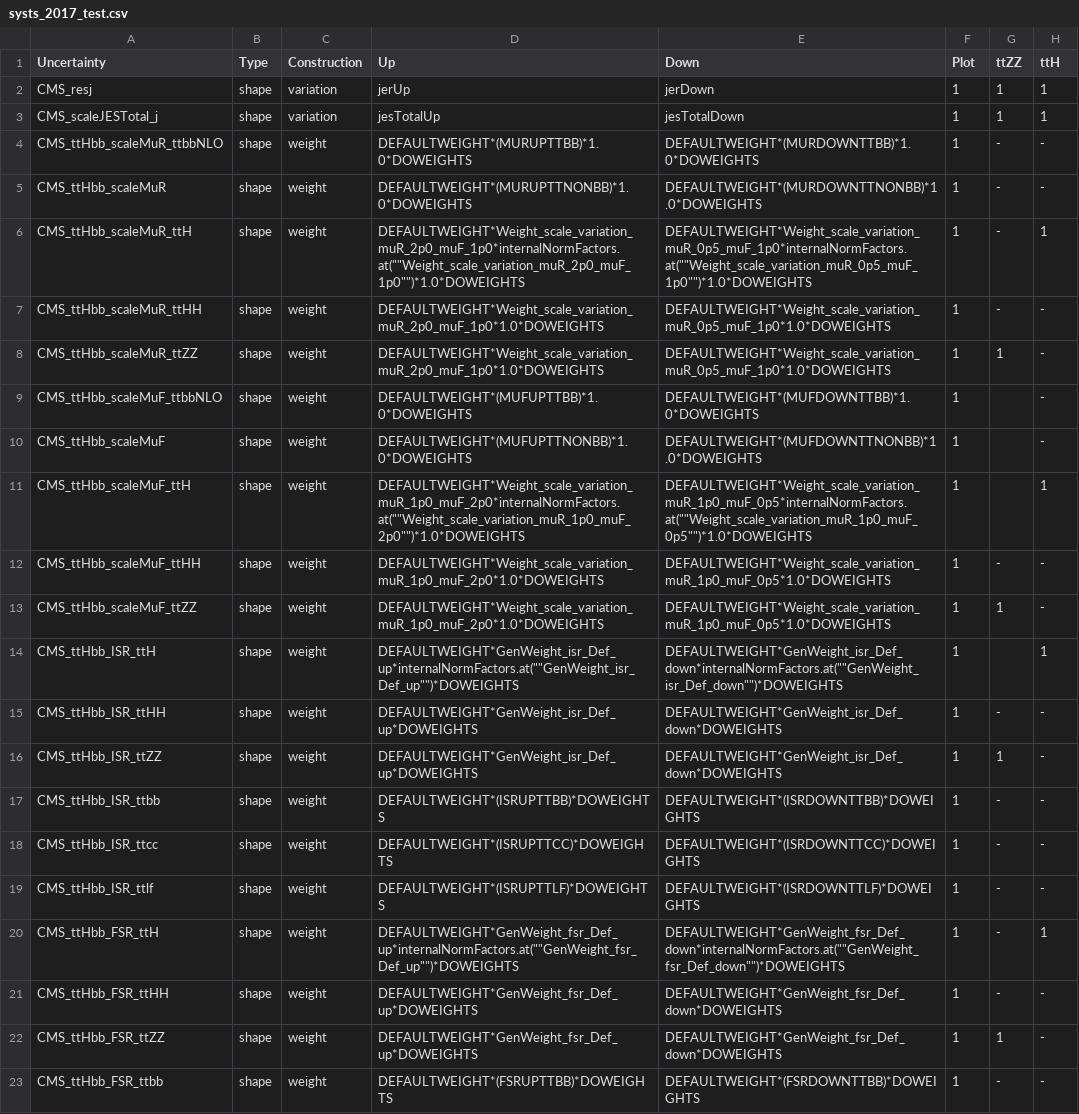
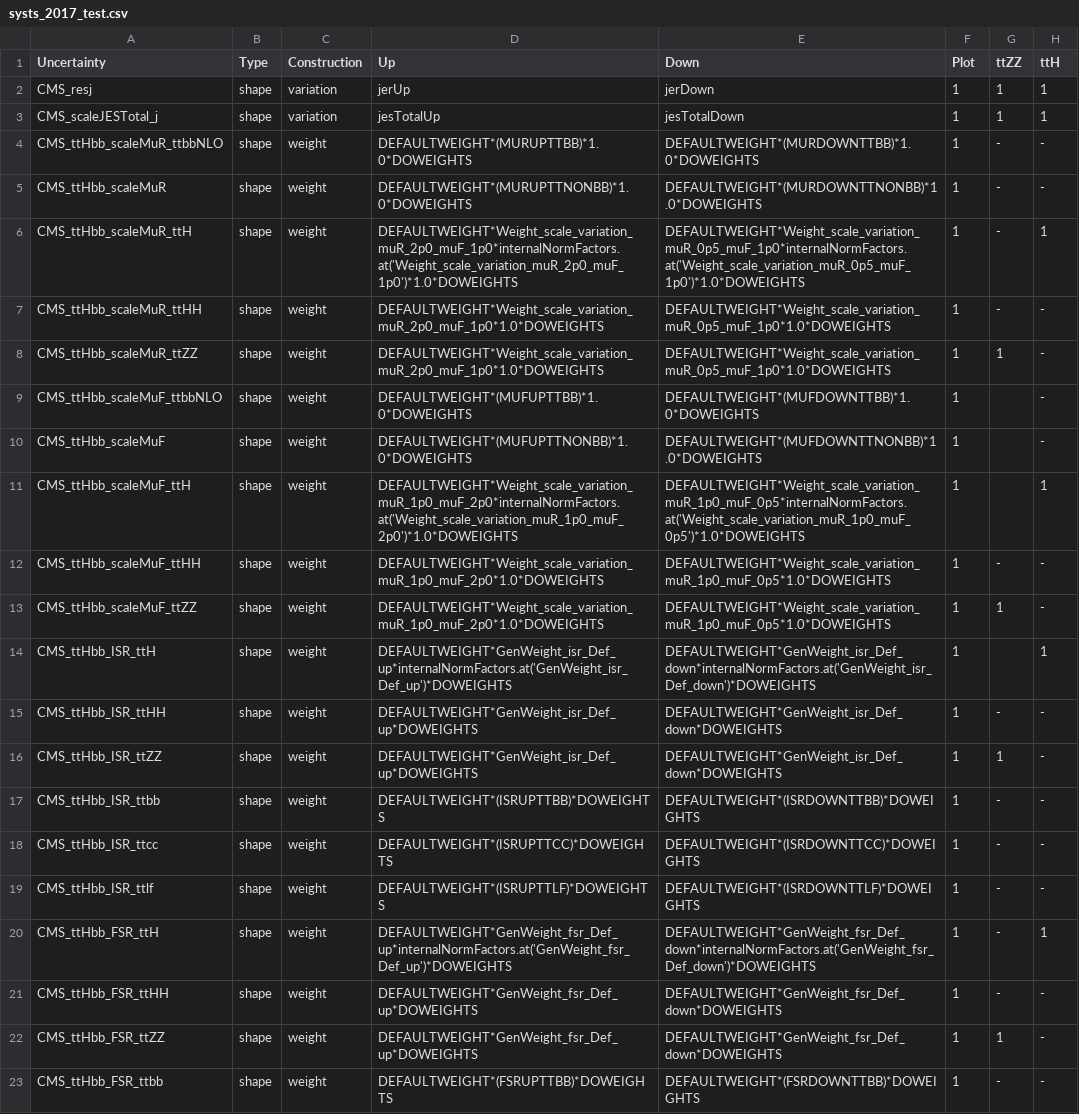
Before and after one commit to kit-cn-cms/pyroot-plotscripts, a CSV file: configs/legacyAnalysis_ttHH/systs_2017_test.csv, drawn as a sheet; only a part is shown; the diff names each change by its address in the sheet, - before the commit and + after, or states it on an @@ line.

```diff
--- a/configs/legacyAnalysis_ttHH/systs_2017_test.csv
+++ b/configs/legacyAnalysis_ttHH/systs_2017_test.csv
-D6 (Up): DEFAULTWEIGHT*Weight_scale_variation_muR_2p0_muF_1p0*internalNormFactors.at(""Weight_scale_variation_muR_2p0_muF_1p0"")*1.0*DOWEIGHTS
+D6 (Up): DEFAULTWEIGHT*Weight_scale_variation_muR_2p0_muF_1p0*internalNormFactors.at('Weight_scale_variation_muR_2p0_muF_1p0')*1.0*DOWEIGHTS
-E6 (Down): DEFAULTWEIGHT*Weight_scale_variation_muR_0p5_muF_1p0*internalNormFactors.at(""Weight_scale_variation_muR_0p5_muF_1p0"")*1.0*DOWEIGHTS
+E6 (Down): DEFAULTWEIGHT*Weight_scale_variation_muR_0p5_muF_1p0*internalNormFactors.at('Weight_scale_variation_muR_0p5_muF_1p0')*1.0*DOWEIGHTS
-D11 (Up): DEFAULTWEIGHT*Weight_scale_variation_muR_1p0_muF_2p0*internalNormFactors.at(""Weight_scale_variation_muR_1p0_muF_2p0"")*1.0*DOWEIGHTS
+D11 (Up): DEFAULTWEIGHT*Weight_scale_variation_muR_1p0_muF_2p0*internalNormFactors.at('Weight_scale_variation_muR_1p0_muF_2p0')*1.0*DOWEIGHTS
-E11 (Down): DEFAULTWEIGHT*Weight_scale_variation_muR_1p0_muF_0p5*internalNormFactors.at(""Weight_scale_variation_muR_1p0_muF_0p5"")*1.0*DOWEIGHTS
+E11 (Down): DEFAULTWEIGHT*Weight_scale_variation_muR_1p0_muF_0p5*internalNormFactors.at('Weight_scale_variation_muR_1p0_muF_0p5')*1.0*DOWEIGHTS
-D14 (Up): DEFAULTWEIGHT*GenWeight_isr_Def_up*internalNormFactors.at(""GenWeight_isr_Def_up"")*DOWEIGHTS
+D14 (Up): DEFAULTWEIGHT*GenWeight_isr_Def_up*internalNormFactors.at('GenWeight_isr_Def_up')*DOWEIGHTS
-E14 (Down): DEFAULTWEIGHT*GenWeight_isr_Def_down*internalNormFactors.at(""GenWeight_isr_Def_down"")*DOWEIGHTS
+E14 (Down): DEFAULTWEIGHT*GenWeight_isr_Def_down*internalNormFactors.at('GenWeight_isr_Def_down')*DOWEIGHTS
-D20 (Up): DEFAULTWEIGHT*GenWeight_fsr_Def_up*internalNormFactors.at(""GenWeight_fsr_Def_up"")*DOWEIGHTS
+D20 (Up): DEFAULTWEIGHT*GenWeight_fsr_Def_up*internalNormFactors.at('GenWeight_fsr_Def_up')*DOWEIGHTS
-E20 (Down): DEFAULTWEIGHT*GenWeight_fsr_Def_down*internalNormFactors.at(""GenWeight_fsr_Def_down"")*DOWEIGHTS
+E20 (Down): DEFAULTWEIGHT*GenWeight_fsr_Def_down*internalNormFactors.at('GenWeight_fsr_Def_down')*DOWEIGHTS
```
Also changed, not shown: 1 other file.
